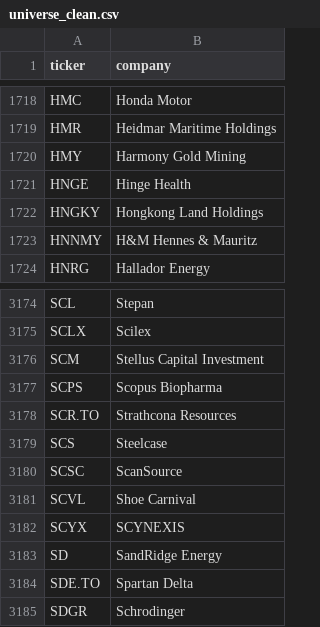
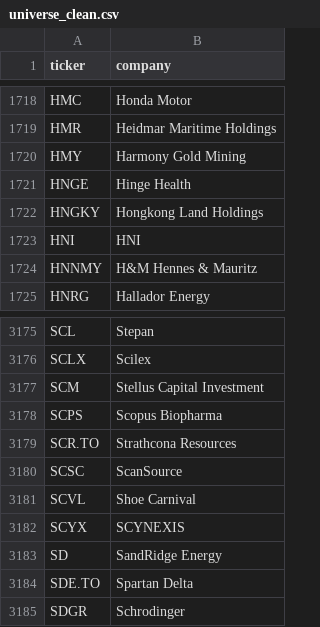
Before and after one commit to andrei1234D/GPT5, a CSV file: data/universe_clean.csv, drawn as a sheet; only a part is shown, gaps mark what is left out; removed rows and columns are numbered as before the commit, all else as after; the diff names each change by its address in the sheet, - before the commit and + after, or states it on an @@ line.

```diff
--- a/data/universe_clean.csv
+++ b/data/universe_clean.csv
+row 1723: HNI | HNI
-row 3179: SCS | Steelcase
```
Also changed, not shown: data/stage1_enhancer_bonus.csv, data/stage1_kept.csv, 4 other files.
